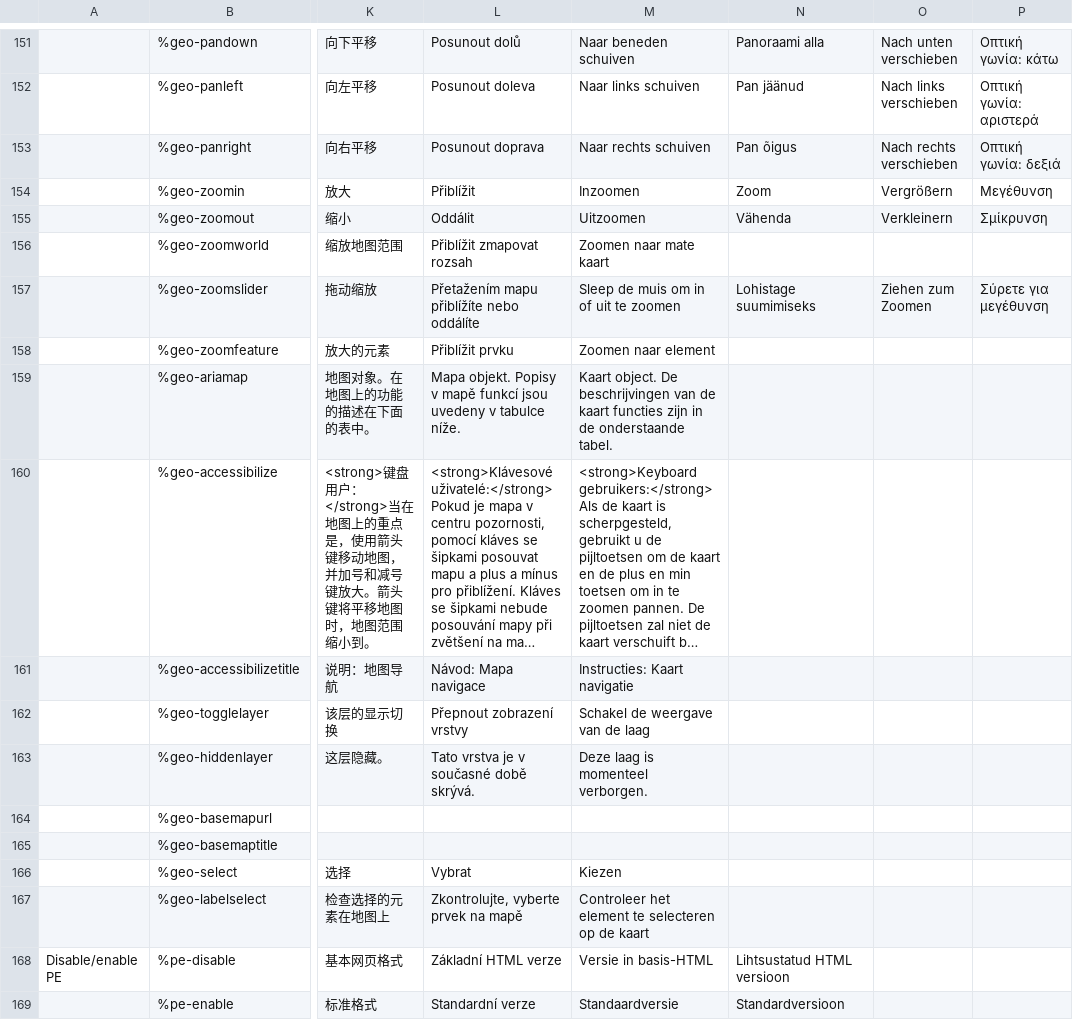
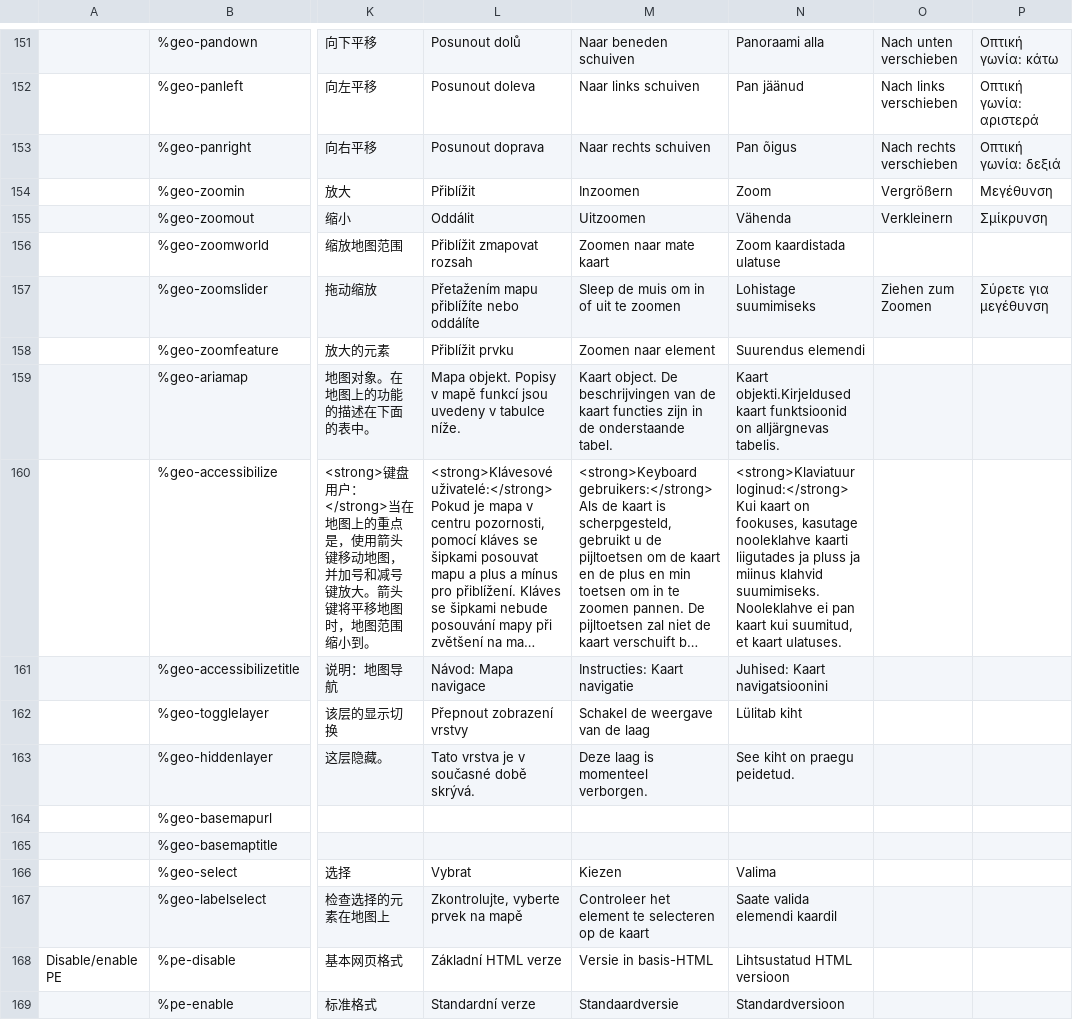
Before and after one commit to wet-boew/wet-boew, a CSV file: src/js/i18n/i18n.csv, drawn as a sheet; only a part is shown, gaps mark what is left out; long unchanged cells end in …; the diff covers the shown part only; the diff names each change by its address in the sheet, - before the commit and + after, or states it on an @@ line.

Commit message:
Added generated Estonian translations for the missing translations in i18n.csv.

```diff
--- a/src/js/i18n/i18n.csv
+++ b/src/js/i18n/i18n.csv
-N156: (empty)
+N156: Zoom kaardistada ulatuse
-N158: (empty)
+N158: Suurendus elemendi
-N159: (empty)
+N159: Kaart objekti.Kirjeldused kaart funktsioonid on alljärgnevas tabelis.
-N160: (empty)
+N160: <strong>Klaviatuur loginud:</strong> Kui kaart on fookuses, kasutage nooleklahve kaarti liigutades ja pluss ja miinus klahvid suumimiseks. Nooleklahve ei pan kaart kui suumitud, et kaart ulatuses.
-N161: (empty)
+N161: Juhised: Kaart navigatsioonini
-N162: (empty)
+N162: Lülitab kiht
-N163: (empty)
+N163: See kiht on praegu peidetud.
-N166: (empty)
+N166: Valima
-N167: (empty)
+N167: Saate valida elemendi kaardil
```
Also changed, not shown: 132 edited cells elsewhere in this file.
